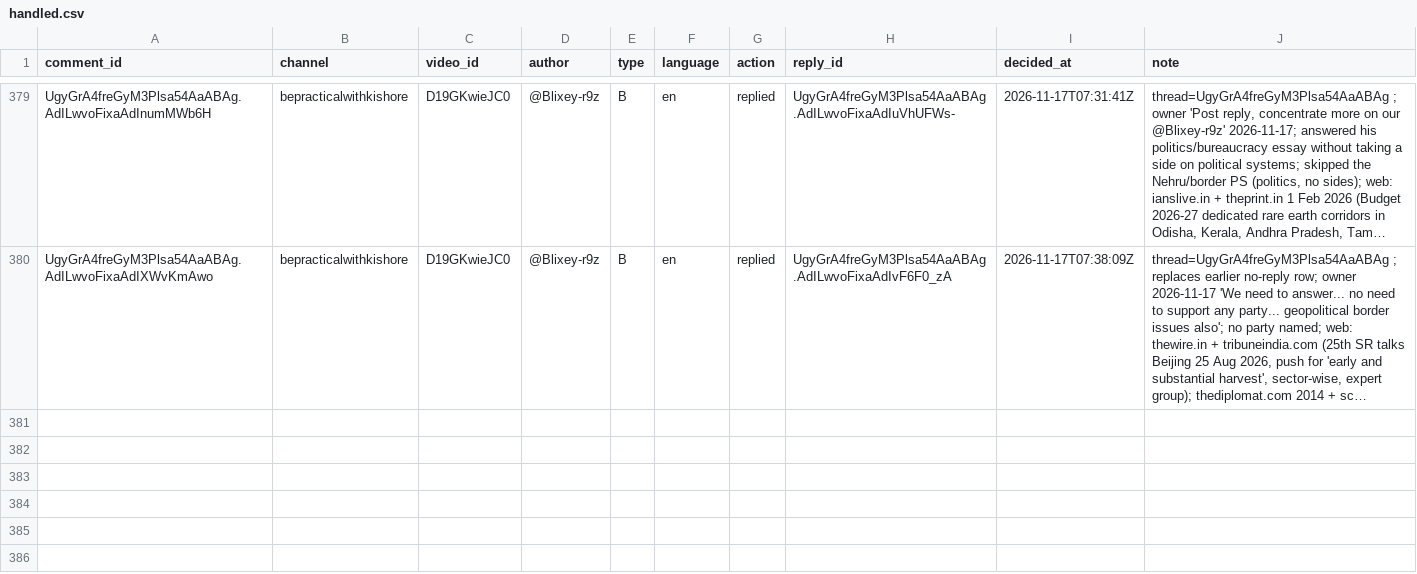
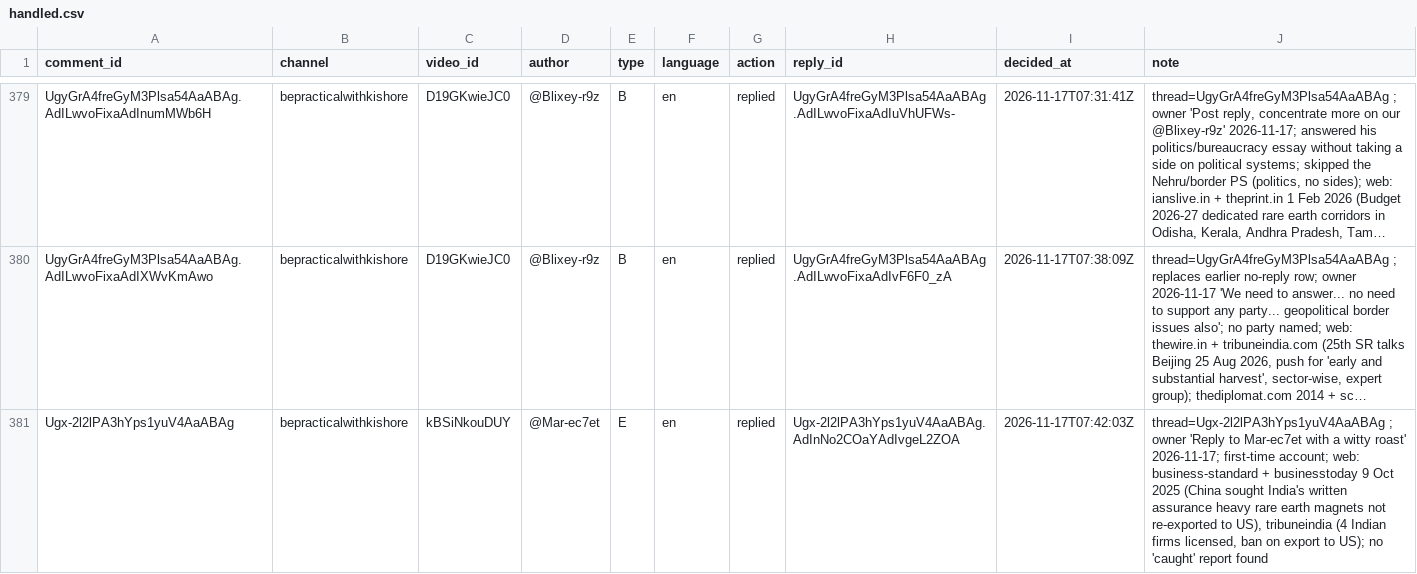
Before and after one commit to mkmk749278/Comments, a CSV file: state/handled.csv, drawn as a sheet; only a part is shown, gaps mark what is left out; long unchanged cells end in …; the diff names each change by its address in the sheet, - before the commit and + after, or states it on an @@ line.

```diff
--- a/state/handled.csv
+++ b/state/handled.csv
+row 381: Ugx-2l2lPA3hYps1yuV4AaABAg | bepracticalwithkishore | kBSiNkouDUY | @Mar-ec7et | E | en | replied | Ugx-2l2lPA3hYps1yuV4AaABAg.AdInNo2COaYAdIvgeL2ZOA | 2026-11-17T07:42:03Z | thread=Ugx-2l2lPA3hYps1yuV4AaABAg ; owner 'Reply to Mar-ec7et with a witty roast' 2026-11-17; first-time account; web: business-standard + businesstoday 9 Oct 2025 (China sought India's written assurance heavy rare earth magnets not re-exported to US), tribuneindia (4 Indian firms licensed, ban on export to US); no 'caught' report found
```
